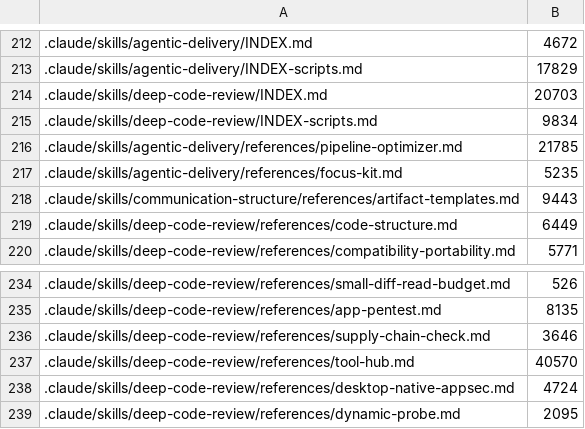
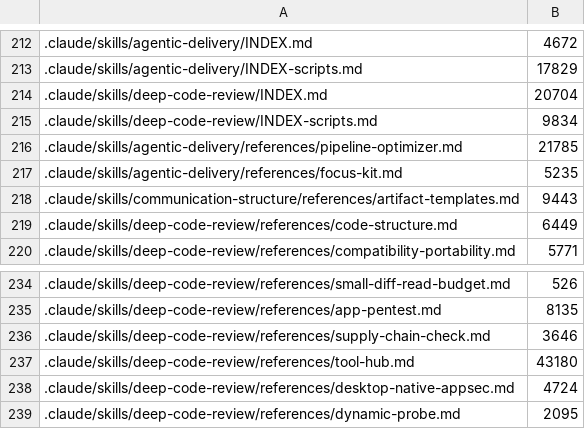
Before and after one commit to protocol/perun, a TSV file: scripts/size-budgets.tsv, drawn as a sheet; only a part is shown, gaps mark what is left out; the diff names each change by its address in the sheet, - before the commit and + after, or states it on an @@ line.

```diff
--- a/scripts/size-budgets.tsv
+++ b/scripts/size-budgets.tsv
-B214: 20703
+B214: 20704
-B237: 40570
+B237: 43180
```
Also changed, not shown: 11 other files.
